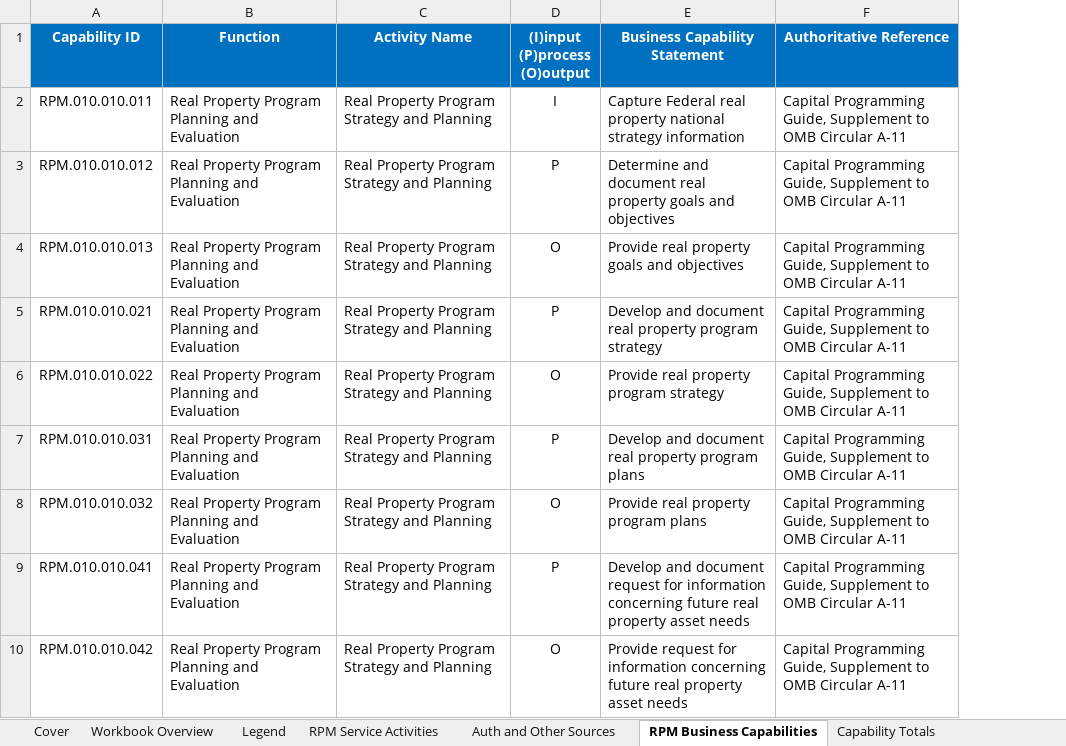
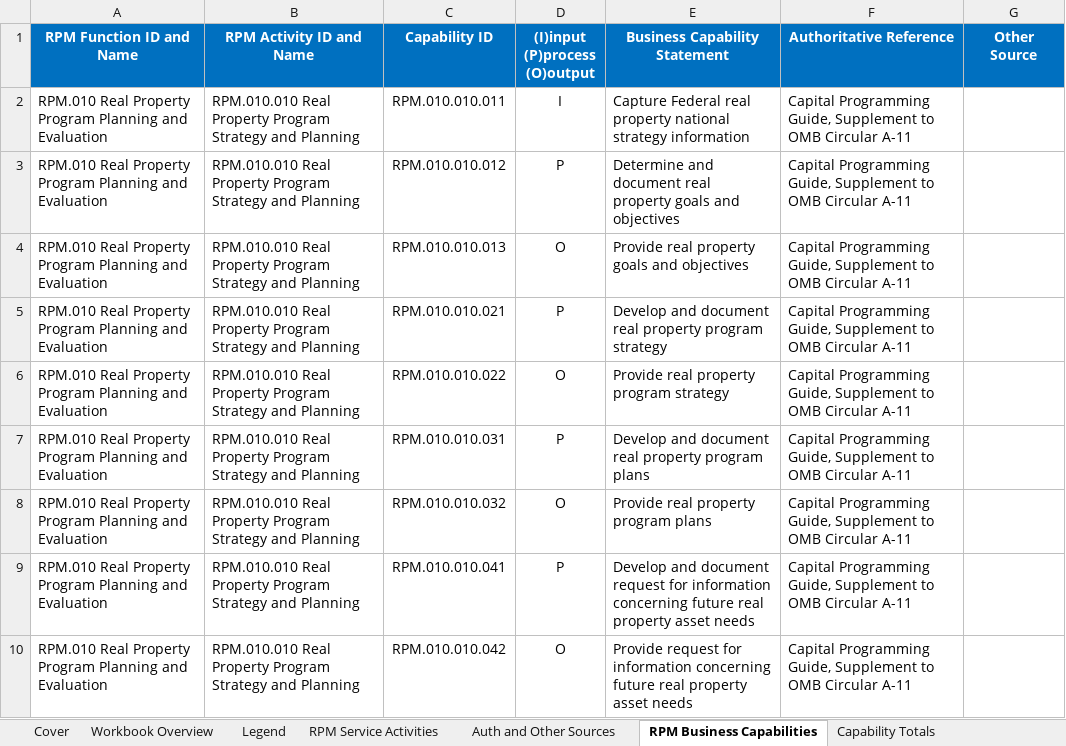
Before and after one commit to Kapil-bulchandani/ussm2.0, an Excel workbook: assets/files/downloads/rpm/capabilities.xlsx, sheet RPM Business Capabilities, drawn as a sheet; only a part is shown; values as stored, in another font and other column widths than the file's, no borders; conditional formats not drawn; removed rows and columns are numbered as before the commit, all else as after; the diff names each change by its address in the sheet, - before the commit and + after, or states it on an @@ line.

```diff
--- a/assets/files/downloads/rpm/capabilities.xlsx (sheet RPM Business Capabilities)
+++ b/assets/files/downloads/rpm/capabilities.xlsx (sheet RPM Business Capabilities)
+column A (RPM Function ID and Name), rows 2-10: all RPM.010 Real Property Program Planning and Evaluation
+column B (RPM Activity ID and Name), rows 2-10: all RPM.010.010 Real Property Program Strategy and Planning
-column B (Function), rows 2-10: all Real Property Program Planning and Evaluation
-column C (Activity Name), rows 2-10: all Real Property Program Strategy and Planning
+column G (Other Source), empty
```
Also changed, not shown: sheet Capability Totals, sheet RPM Service Activities, formulas that keep their value, assets/files/downloads/rpm/lifecycle.xlsx, 7 other files.
